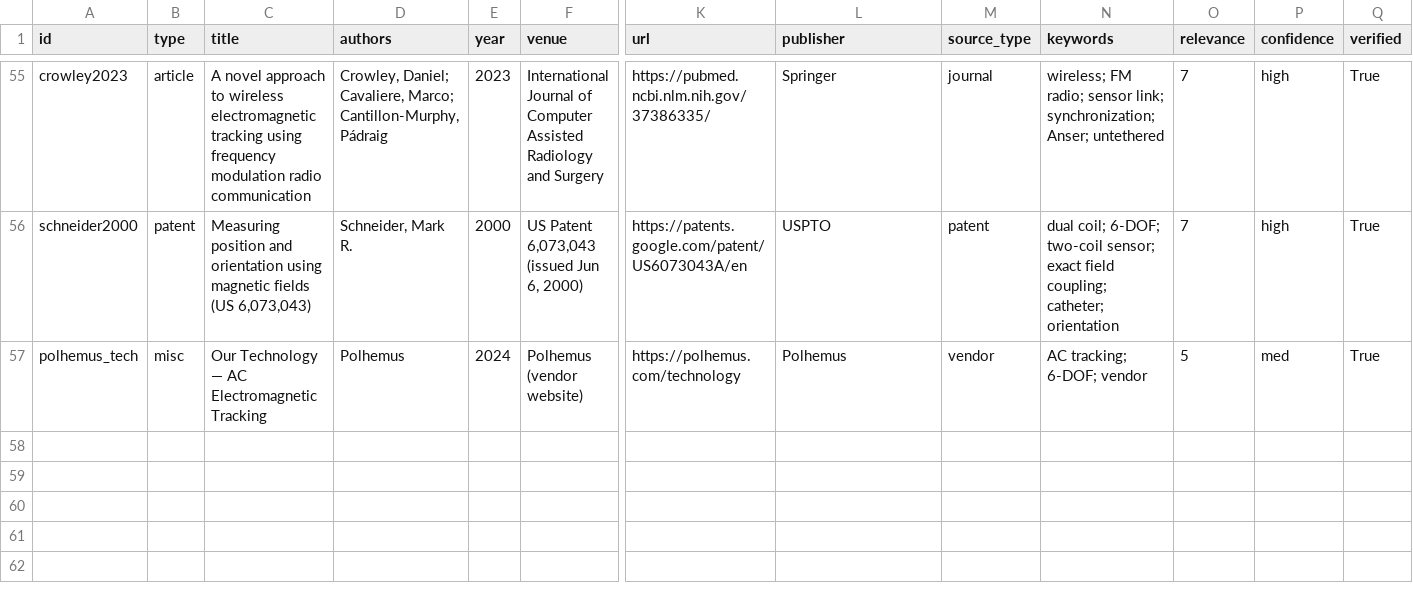
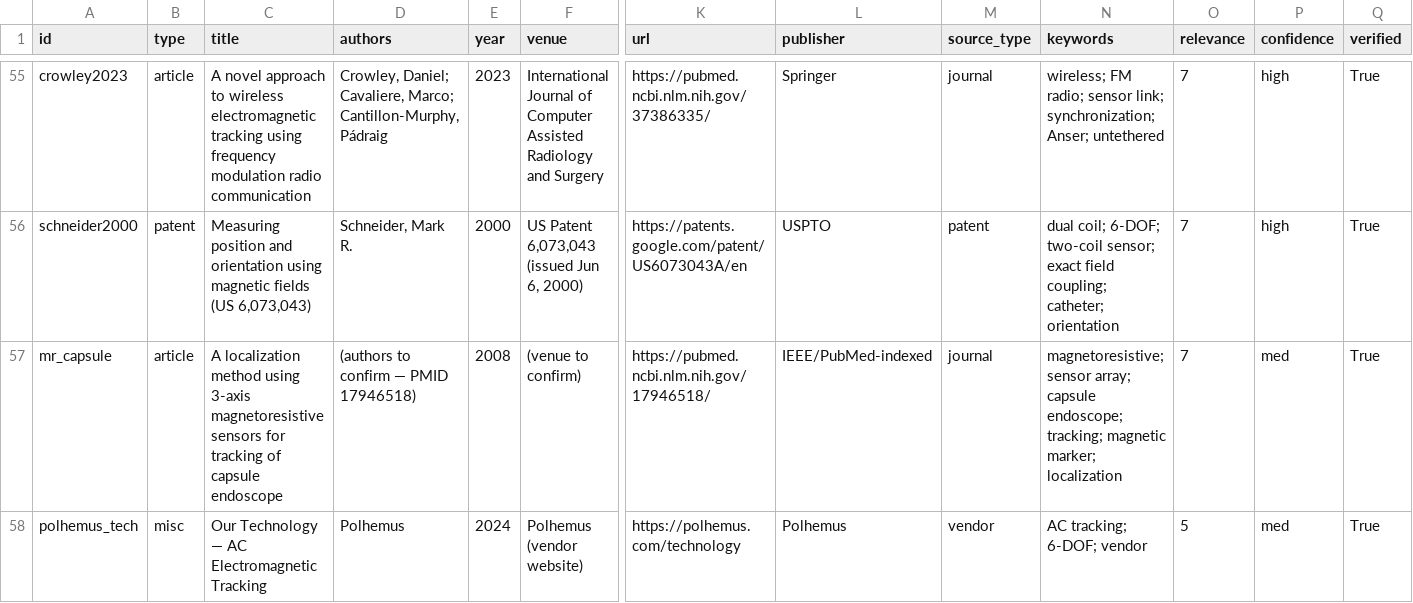
Before and after one commit to neilq1810/emt_study, a CSV file: citations/bibliography.csv, drawn as a sheet; only a part is shown, gaps mark what is left out; rows hold the shown columns only; the diff names each change by its address in the sheet, - before the commit and + after, or states it on an @@ line.

```diff
--- a/citations/bibliography.csv
+++ b/citations/bibliography.csv
+row 57: mr_capsule | article | A localization method using 3-axis magnetoresistive sensors for tracking of capsule endoscope | (authors to confirm — PMID 17946518) | 2008 | (venue to confirm) | https://pubmed.ncbi.nlm.nih.gov/17946518/ | IEEE/PubMed-indexed | journal | magnetoresistive; sensor array; capsule endoscope; tracking; magnetic marker; localization | 7 | med | True
```
Also changed, not shown: 4 other files.
